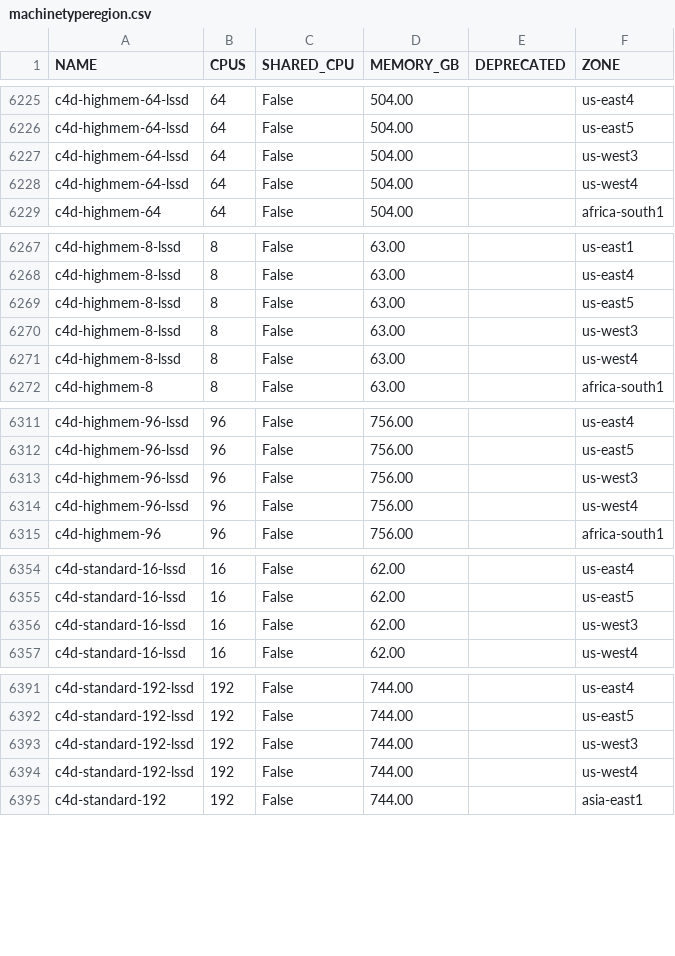
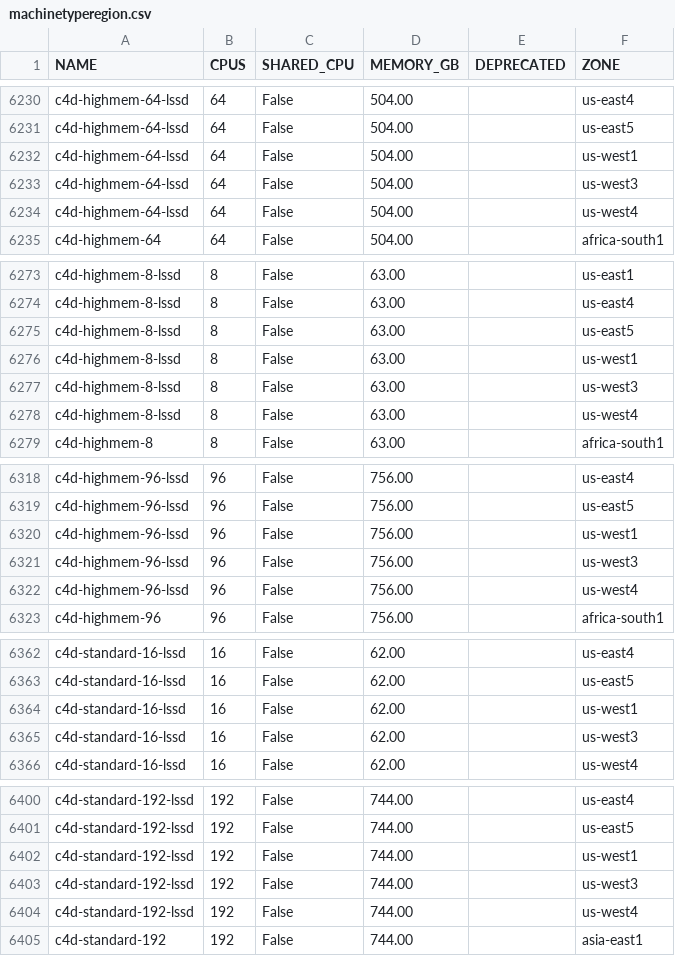
Before and after one commit to Cyclenerd/google-cloud-pricing-cost-calculator, a CSV file: tools/machinetyperegion.csv, drawn as a sheet; only a part is shown, gaps mark what is left out; the diff covers the shown part only.

```diff
--- a/tools/machinetyperegion.csv
+++ b/tools/machinetyperegion.csv
@@ -6226,2 +6231,3 @@ c4d-highmem-64-lssd;64;False;504.00;;us-east4
 c4d-highmem-64-lssd;64;False;504.00;;us-east5
+c4d-highmem-64-lssd;64;False;504.00;;us-west1
 c4d-highmem-64-lssd;64;False;504.00;;us-west3
@@ -6269,2 +6275,3 @@ c4d-highmem-8-lssd;8;False;63.00;;us-east4
 c4d-highmem-8-lssd;8;False;63.00;;us-east5
+c4d-highmem-8-lssd;8;False;63.00;;us-west1
 c4d-highmem-8-lssd;8;False;63.00;;us-west3
@@ -6312,2 +6319,3 @@ c4d-highmem-96-lssd;96;False;756.00;;us-east4
 c4d-highmem-96-lssd;96;False;756.00;;us-east5
+c4d-highmem-96-lssd;96;False;756.00;;us-west1
 c4d-highmem-96-lssd;96;False;756.00;;us-west3
@@ -6355,2 +6363,3 @@ c4d-standard-16-lssd;16;False;62.00;;us-east4
 c4d-standard-16-lssd;16;False;62.00;;us-east5
+c4d-standard-16-lssd;16;False;62.00;;us-west1
 c4d-standard-16-lssd;16;False;62.00;;us-west3
@@ -6392,2 +6401,3 @@ c4d-standard-192-lssd;192;False;744.00;;us-east4
 c4d-standard-192-lssd;192;False;744.00;;us-east5
+c4d-standard-192-lssd;192;False;744.00;;us-west1
 c4d-standard-192-lssd;192;False;744.00;;us-west3
```
Also changed, not shown: 11 added rows elsewhere in this file.
